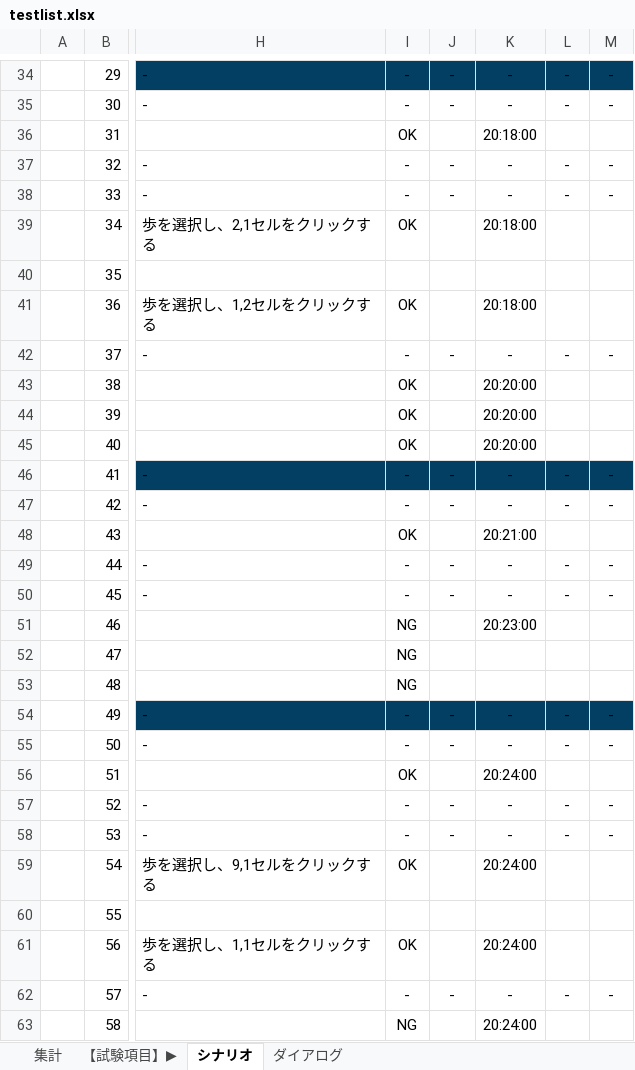
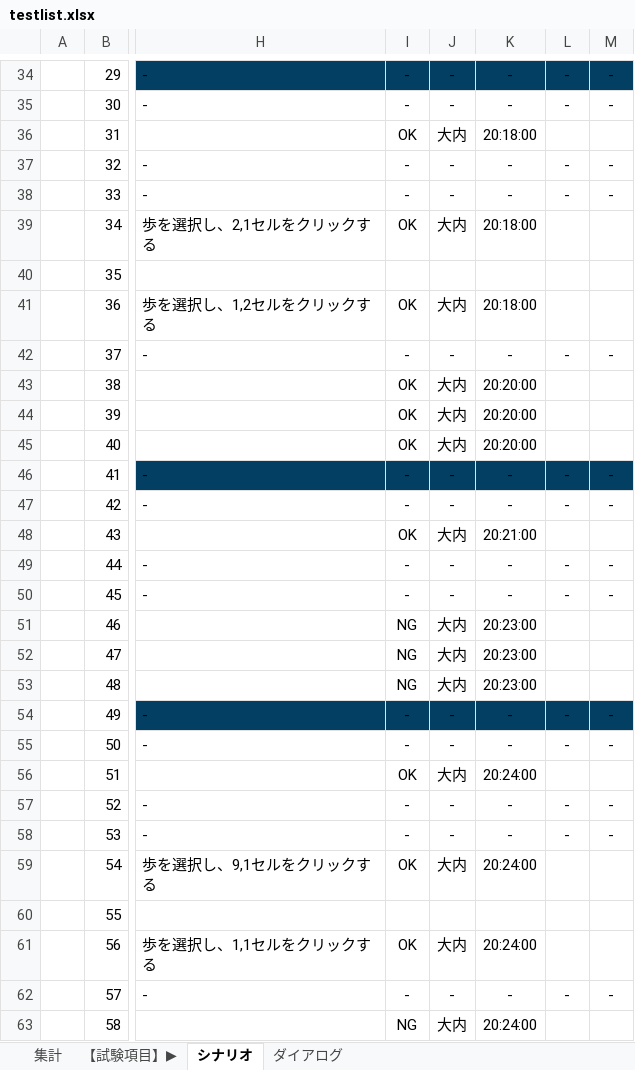
Before and after one commit to shinichiohuchi/AFIS, an Excel workbook: doc/testlist.xlsx, sheet シナリオ, drawn as a sheet; only a part is shown, gaps mark what is left out; values as stored, in another font and other column widths than the file's, no borders; conditional formats not drawn; the diff covers the shown part only; the diff names each change by its address in the sheet, - before the commit and + after, or states it on an @@ line.

```diff
--- a/doc/testlist.xlsx (sheet シナリオ)
+++ b/doc/testlist.xlsx (sheet シナリオ)
-J36: (empty)
+J36: 大内
-J39: (empty)
+J39: 大内
-J41: (empty)
+J41: 大内
-J43:J45: (empty)
+J43:J45: 大内
-J48: (empty)
+J48: 大内
-J51:J53: (empty)
+J51:J53: 大内
-K52:K53: (empty)
+K52:K53: 20:23:00
-J56: (empty)
+J56: 大内
-J59: (empty)
+J59: 大内
-J61: (empty)
+J61: 大内
-J63: (empty)
+J63: 大内
```
Also changed, not shown: 37 added rows and 28 edited cells elsewhere in this sheet, sheet 集計.
